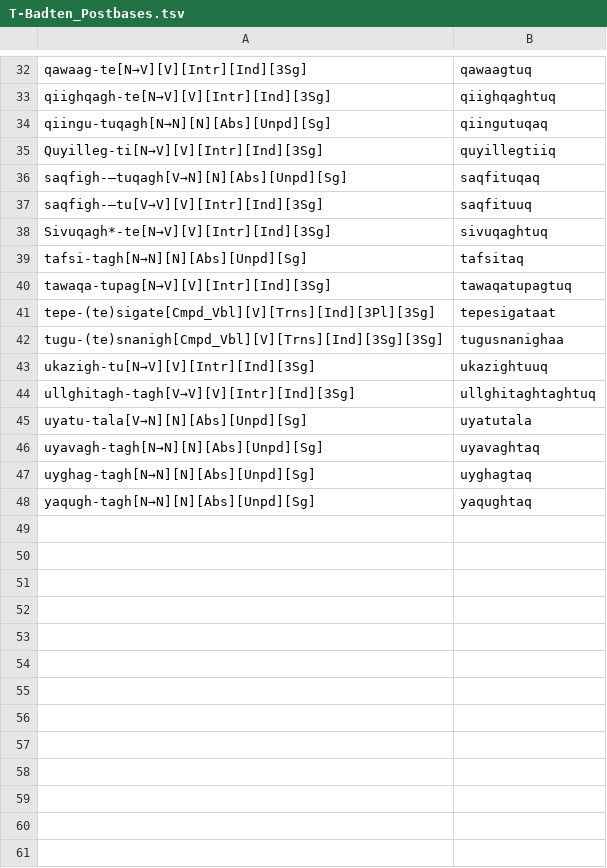
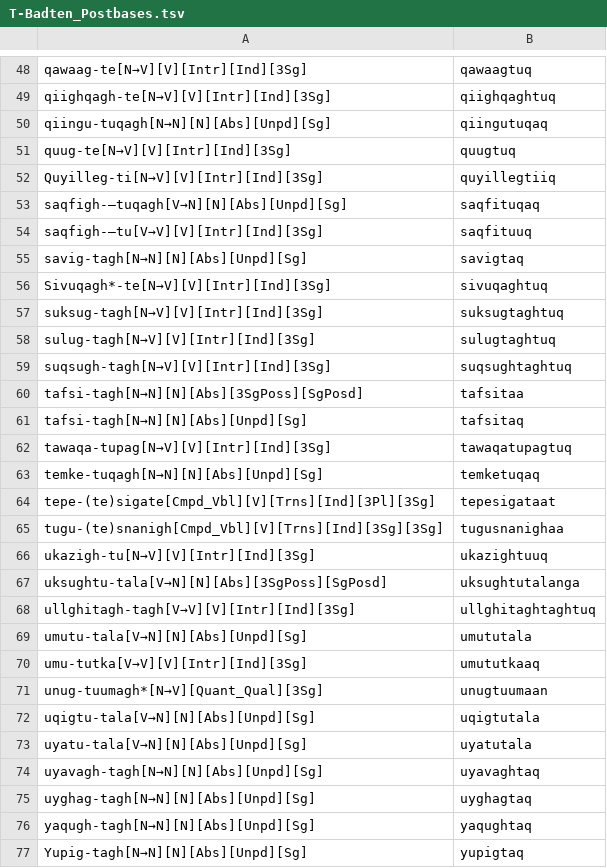
Before and after one commit to SaintLawrenceIslandYupik/finite_state_morphology, a TSV file: ess.pairs.gold/T-Badten_Postbases.tsv, drawn as a sheet; only a part is shown, gaps mark what is left out; the diff covers the shown part only.

Commit message:
Walkthrough of postbases with notes

```diff
--- a/ess.pairs.gold/T-Badten_Postbases.tsv
+++ b/ess.pairs.gold/T-Badten_Postbases.tsv
@@ -34,2 +50,3 @@ qiighqagh-te[N→V][V][Intr][Ind][3Sg]	qiighqaghtuq
 qiingu-tuqagh[N→N][N][Abs][Unpd][Sg]	qiingutuqaq
+quug-te[N→V][V][Intr][Ind][3Sg]	quugtuq
 Quyilleg-ti[N→V][V][Intr][Ind][3Sg]	quyillegtiiq
@@ -37,5 +54,11 @@ saqfigh-–tuqagh[V→N][N][Abs][Unpd][Sg]	saqfituqaq
 saqfigh-–tu[V→V][V][Intr][Ind][3Sg]	saqfituuq
+savig-tagh[N→N][N][Abs][Unpd][Sg]	savigtaq
 Sivuqagh*-te[N→V][V][Intr][Ind][3Sg]	sivuqaghtuq
+suksug-tagh[N→V][V][Intr][Ind][3Sg]	suksugtaghtuq
+sulug-tagh[N→V][V][Intr][Ind][3Sg]	sulugtaghtuq
+suqsugh-tagh[N→V][V][Intr][Ind][3Sg]	suqsughtaghtuq
+tafsi-tagh[N→N][N][Abs][3SgPoss][SgPosd]	tafsitaa
 tafsi-tagh[N→N][N][Abs][Unpd][Sg]	tafsitaq
 tawaqa-tupag[N→V][V][Intr][Ind][3Sg]	tawaqatupagtuq
+temke-tuqagh[N→N][N][Abs][Unpd][Sg]	temketuqaq
 tepe-(te)sigate[Cmpd_Vbl][V][Trns][Ind][3Pl][3Sg]	tepesigataat
@@ -43,3 +66,8 @@ tugu-(te)snanigh[Cmpd_Vbl][V][Trns][Ind][3Sg][3Sg]	tugusnanighaa
 ukazigh-tu[N→V][V][Intr][Ind][3Sg]	ukazightuuq
+uksughtu-tala[V→N][N][Abs][3SgPoss][SgPosd]	uksughtutalanga
 ullghitagh-tagh[V→V][V][Intr][Ind][3Sg]	ullghitaghtaghtuq
+umutu-tala[V→N][N][Abs][Unpd][Sg]	umututala
+umu-tutka[V→V][V][Intr][Ind][3Sg]	umututkaaq
+unug-tuumagh*[N→V][Quant_Qual][3Sg]	unugtuumaan
+uqigtu-tala[V→N][N][Abs][Unpd][Sg]	uqigtutala
 uyatu-tala[V→N][N][Abs][Unpd][Sg]	uyatutala
@@ -48 +76,2 @@ uyghag-tagh[N→N][N][Abs][Unpd][Sg]	uyghagtaq
 yaqugh-tagh[N→N][N][Abs][Unpd][Sg]	yaqughtaq
+Yupig-tagh[N→N][N][Abs][Unpd][Sg]	yupigtaq
```
Also changed, not shown: 16 added rows elsewhere in this file, ess.pairs.gold/Q-Badten_Postbases.tsv, ess.pairs.gold/R-Badten_Postbases.tsv, 8 other files.
